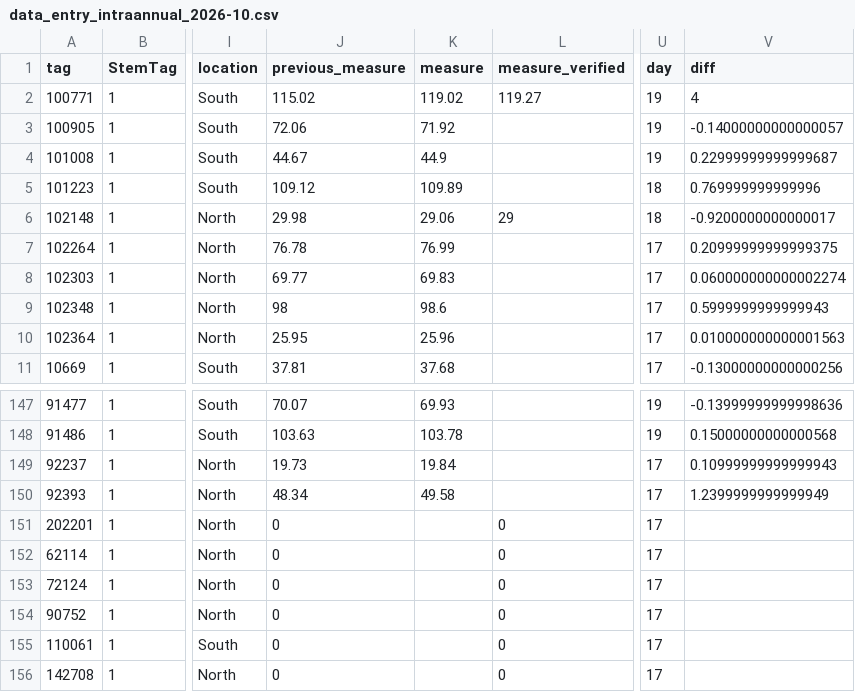
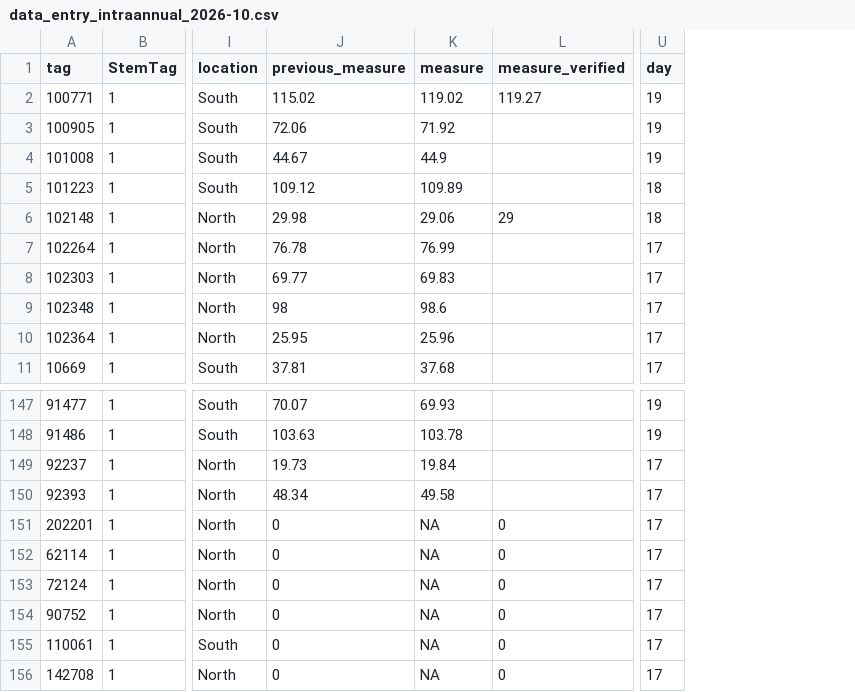
Before and after one commit to SCBI-ForestGEO/Dendrobands, a CSV file: resources/raw_data/2026/data_entry_intraannual_2026-10.csv, drawn as a sheet; only a part is shown, gaps mark what is left out; the diff names each change by its address in the sheet, - before the commit and + after, or states it on an @@ line.

Commit message:
Update data_entry_intraannual_2026-10.csv
Add 10th measurement

```diff
--- a/resources/raw_data/2026/data_entry_intraannual_2026-10.csv
+++ b/resources/raw_data/2026/data_entry_intraannual_2026-10.csv
-column V (diff), rows 2-11: 4 | -0.14000000000000057 | 0.22999999999999687 | 0.769999999999996 | -0.9200000000000017 | 0.20999999999999375 | 0.060000000000002274 | 0.5999999999999943 | 0.010000000000001563 | -0.13000000000000256; rows 147-150: -0.13999999999998636 | 0.15000000000000568 | 0.10999999999999943 | 1.2399999999999949
-K151:K156 (measure): (empty)
+K151:K156 (measure): NA
```
